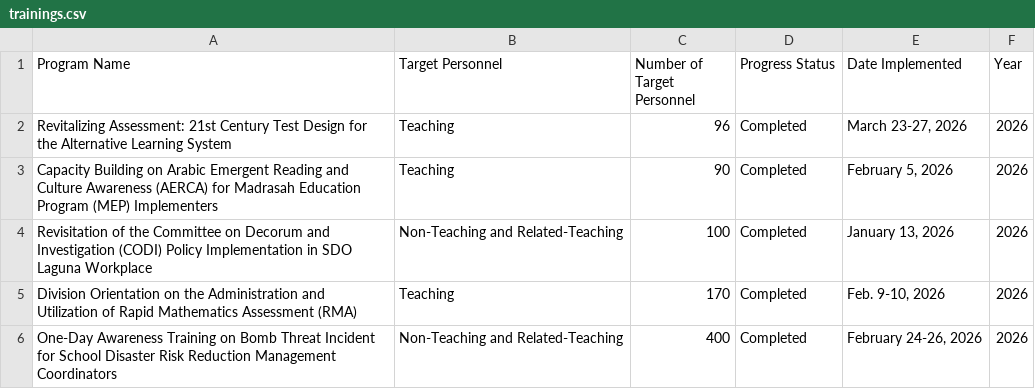
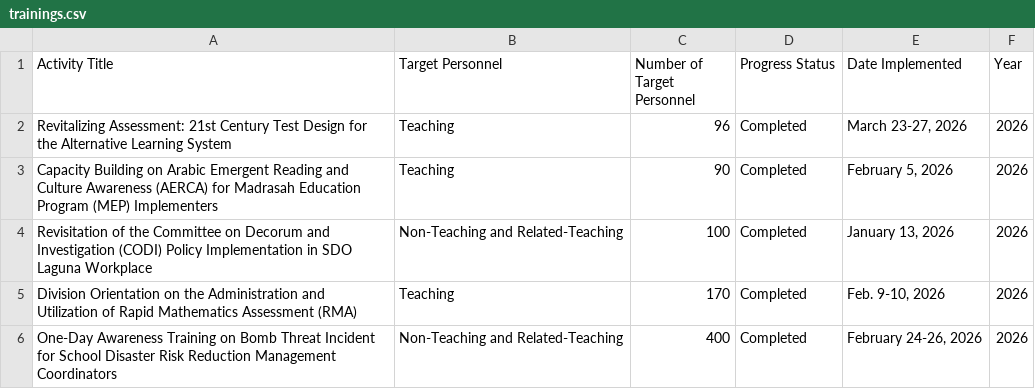
Before and after one commit to magandasilaarni/hrd-dashboard, a CSV file: trainings.csv, drawn as a sheet; only a part is shown; the diff names each change by its address in the sheet, - before the commit and + after, or states it on an @@ line.

```diff
--- a/trainings.csv
+++ b/trainings.csv
-A1: Program Name
+A1: Activity Title
```
Also changed, not shown: 1 other file.
